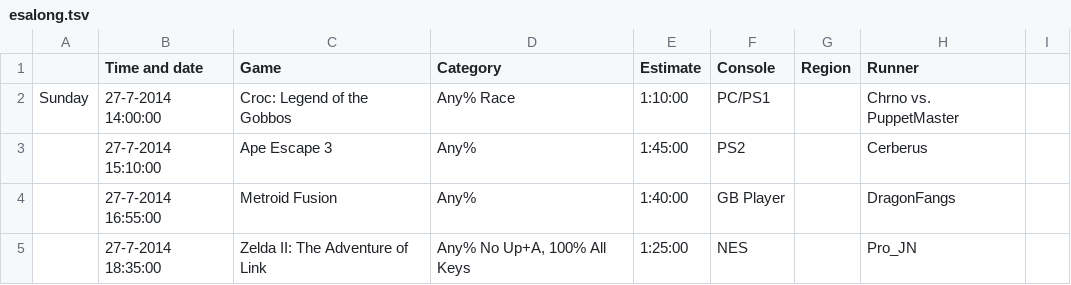
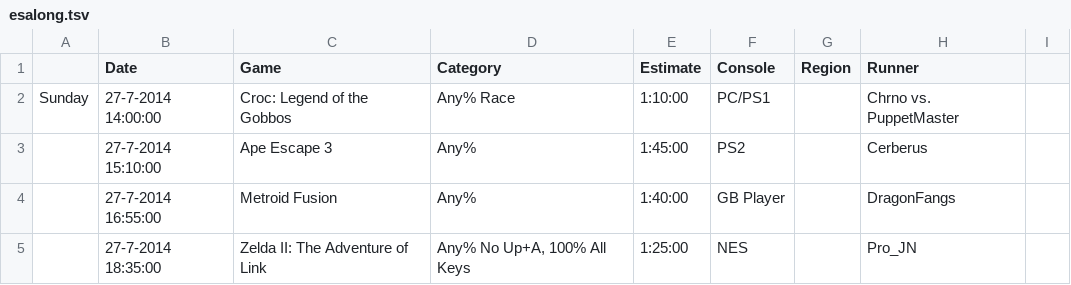
Before and after one commit to srg/willie-modules, a TSV file: conf-module/esalong.tsv, drawn as a sheet; only a part is shown.

```diff
--- a/conf-module/esalong.tsv
+++ b/conf-module/esalong.tsv
@@ -1,2 +1,2 @@
-	Time and date	Game	Category	Estimate	Console	Region	Runner	
+	Date	Game	Category	Estimate	Console	Region	Runner	
 Sunday	27-7-2014 14:00:00	Croc: Legend of the Gobbos	Any% Race	1:10:00	PC/PS1		Chrno vs. PuppetMaster	
```
Also changed, not shown: conf-module/esashort.tsv.
